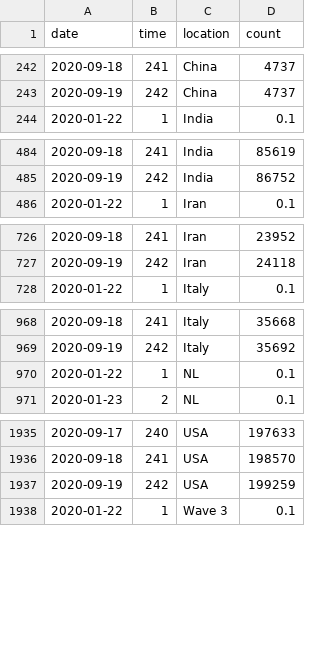
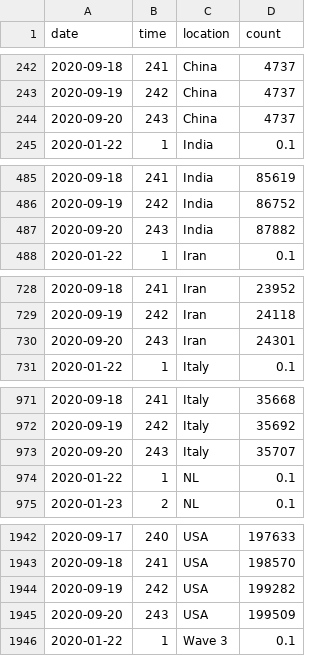
Before and after one commit to robhanssen/covid-19, a CSV file: data/covid-global-deaths.csv, drawn as a sheet; only a part is shown, gaps mark what is left out; the diff covers the shown part only.

```diff
--- a/data/covid-global-deaths.csv
+++ b/data/covid-global-deaths.csv
@@ -243,2 +243,3 @@ date,time,location,count
 2020-09-19,242,China,4737
+2020-09-20,243,China,4737
 2020-01-22,1,India,0.1
@@ -485,2 +486,3 @@ date,time,location,count
 2020-09-19,242,India,86752
+2020-09-20,243,India,87882
 2020-01-22,1,Iran,0.1
@@ -727,2 +729,3 @@ date,time,location,count
 2020-09-19,242,Iran,24118
+2020-09-20,243,Iran,24301
 2020-01-22,1,Italy,0.1
@@ -969,2 +972,3 @@ date,time,location,count
 2020-09-19,242,Italy,35692
+2020-09-20,243,Italy,35707
 2020-01-22,1,NL,0.1
@@ -1936,3 +1943,4 @@ date,time,location,count
 2020-09-18,241,USA,198570
-2020-09-19,242,USA,199259
+2020-09-19,242,USA,199282
+2020-09-20,243,USA,199509
 2020-01-22,1,Wave 3,0.1
```
Also changed, not shown: 4 added rows elsewhere in this file, data/covid-global-spread.csv, data/covid-sc-deaths.csv, 21 other files.
